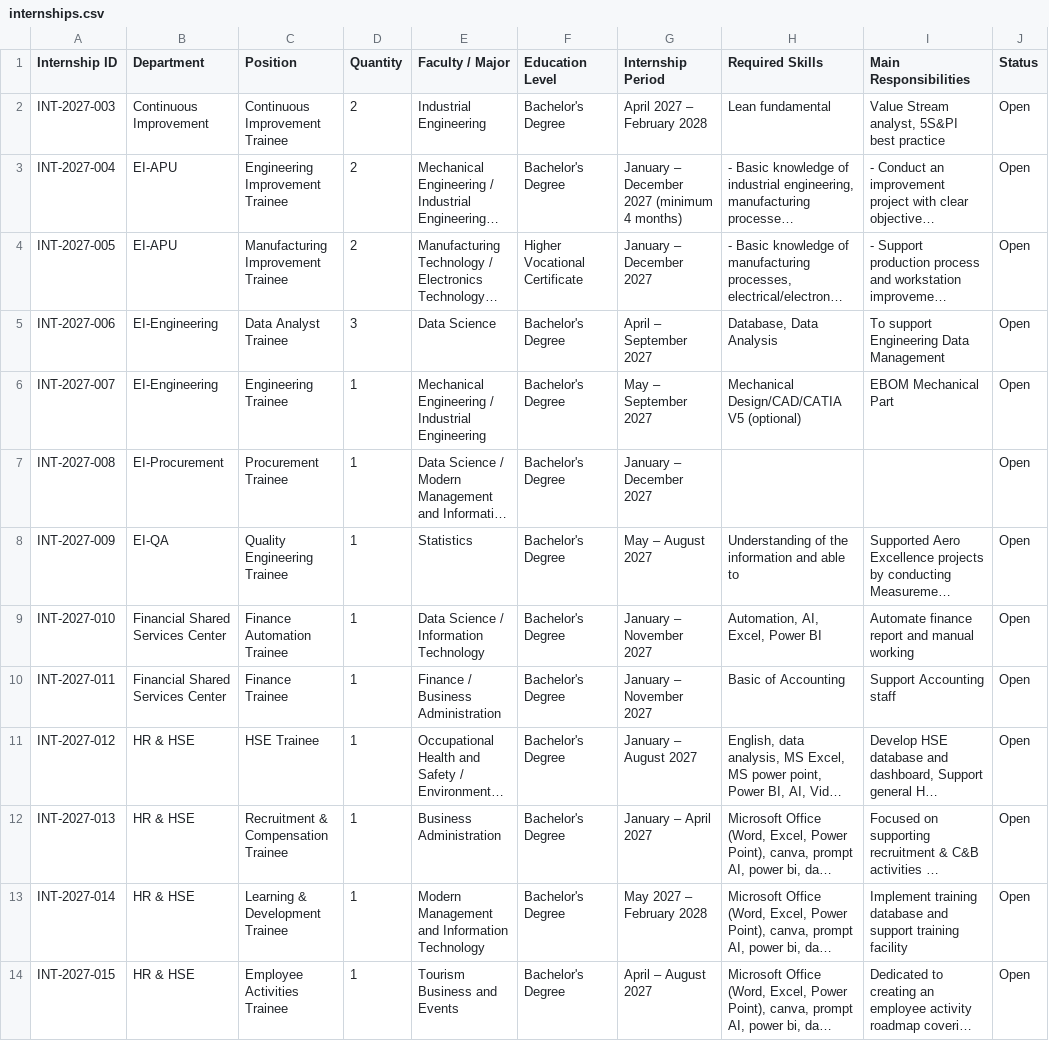
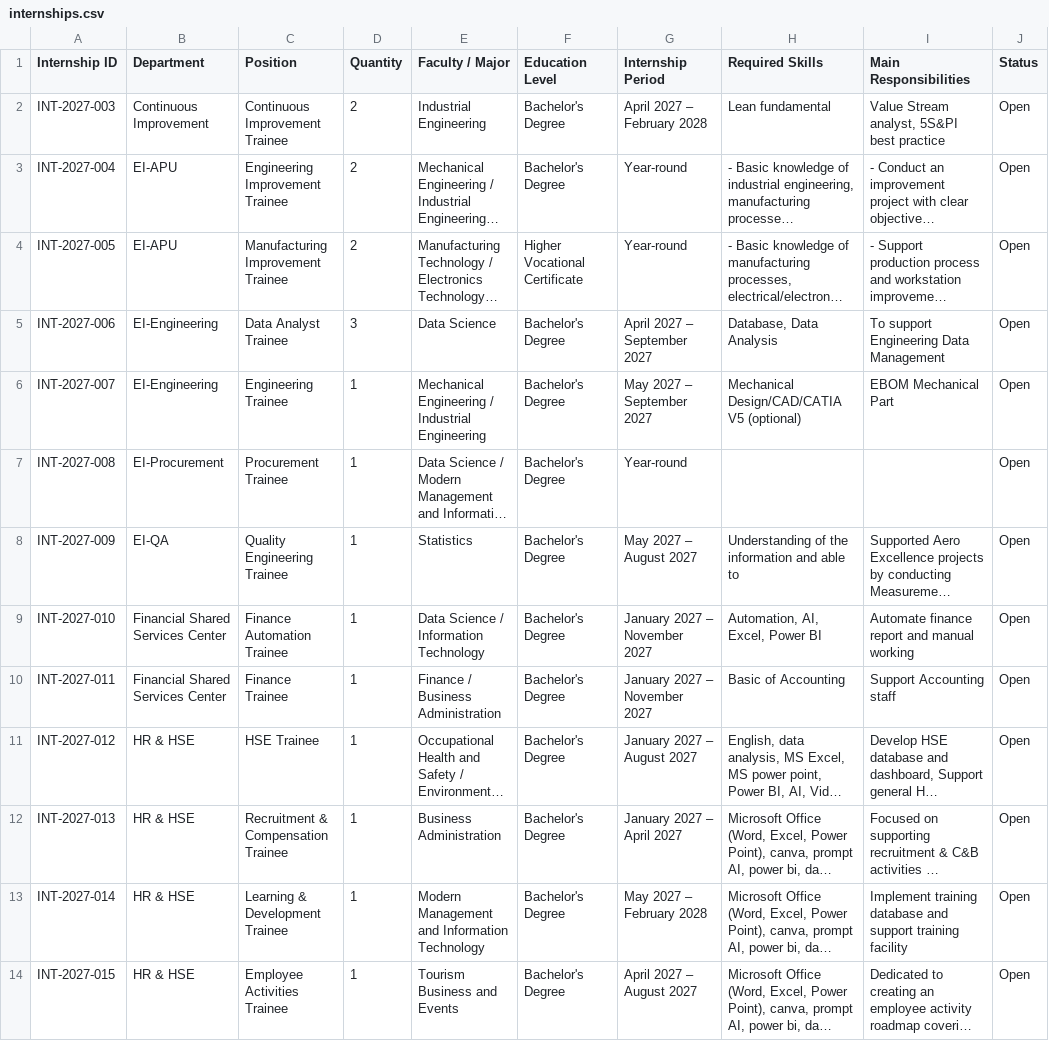
Before and after one commit to Safran-Cabin-Lamphun-Internship/safran-cabin-lamphun-internship.github.io, a CSV file: internships.csv, drawn as a sheet; only a part is shown; long unchanged cells end in …; the diff covers the shown part only; the diff names each change by its address in the sheet, - before the commit and + after, or states it on an @@ line.

```diff
--- a/internships.csv
+++ b/internships.csv
-G3 (Internship Period): January – December 2027 (minimum 4 months)
+G3 (Internship Period): Year-round
-G4 (Internship Period): January – December 2027
+G4 (Internship Period): Year-round
-G5 (Internship Period): April – September 2027
+G5 (Internship Period): April 2027 – September 2027
-G6 (Internship Period): May – September 2027
+G6 (Internship Period): May 2027 – September 2027
-G7 (Internship Period): January – December 2027
+G7 (Internship Period): Year-round
-G8 (Internship Period): May – August 2027
+G8 (Internship Period): May 2027 – August 2027
-G9:G10 (Internship Period): January – November 2027
+G9:G10 (Internship Period): January 2027 – November 2027
-G11 (Internship Period): January – August 2027
+G11 (Internship Period): January 2027 – August 2027
-G12 (Internship Period): January – April 2027
+G12 (Internship Period): January 2027 – April 2027
-G14 (Internship Period): April – August 2027
+G14 (Internship Period): April 2027 – August 2027
```
Also changed, not shown: 9 edited cells elsewhere in this file, 1 other file.
